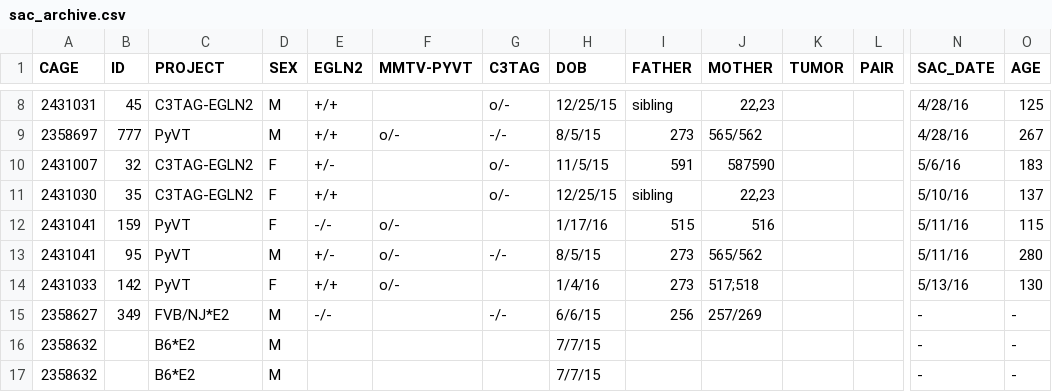
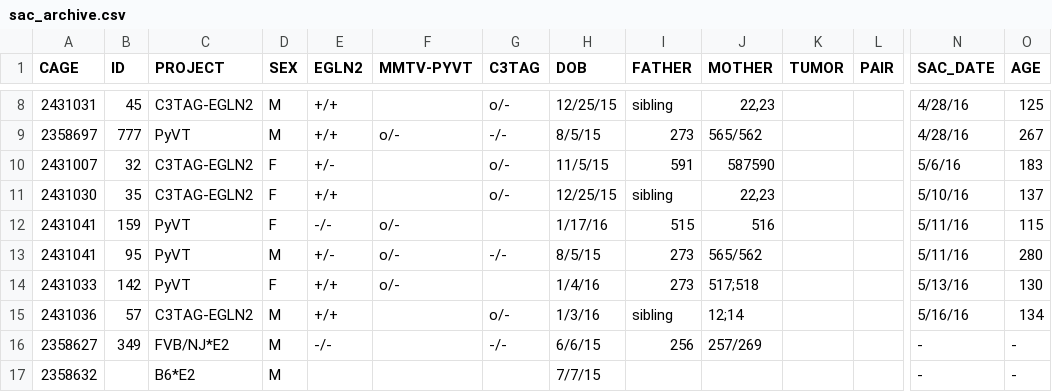
Before and after one commit to qzhanglab/animal_tracking, a CSV file: sac_archive.csv, drawn as a sheet; only a part is shown, gaps mark what is left out; the shorter side is filled out with more unchanged rows; rows hold the shown columns only; the diff names each change by its address in the sheet, - before the commit and + after, or states it on an @@ line.

```diff
--- a/sac_archive.csv
+++ b/sac_archive.csv
+row 15: 2431036 | 57 | C3TAG-EGLN2 | M | +/+ |  | o/- | 1/3/16 | sibling | 12;14 |  |  | 5/16/16 | 134
```
Also changed, not shown: master_animal_list.csv.
